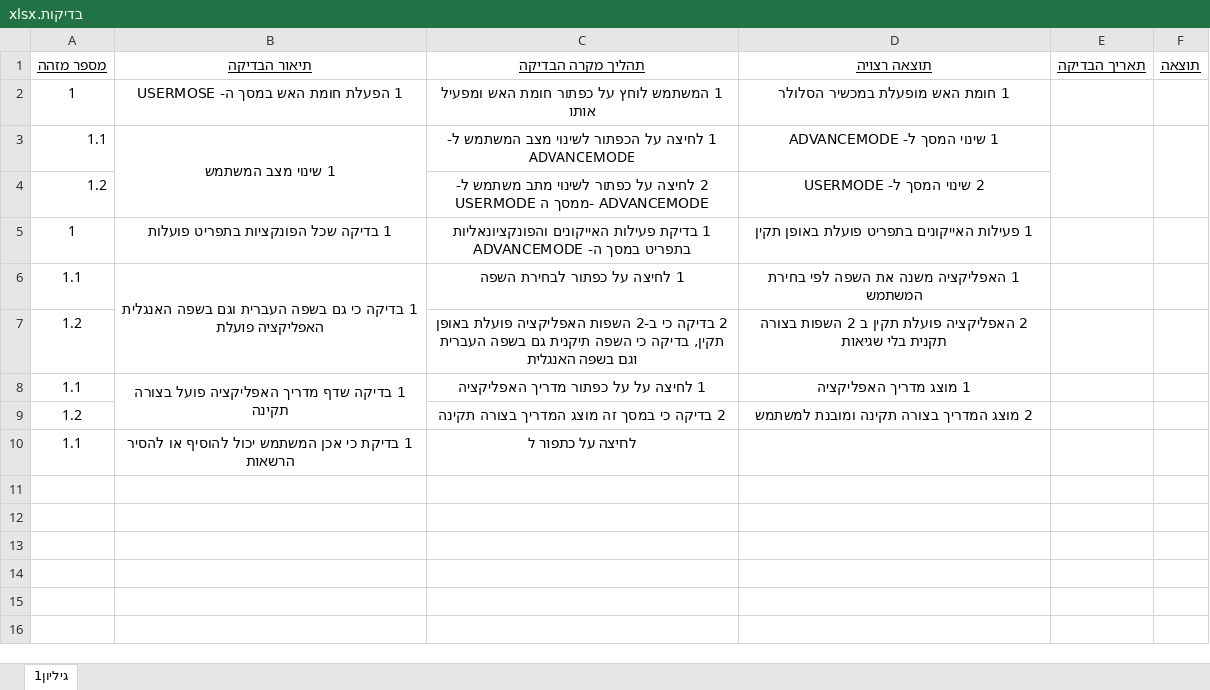
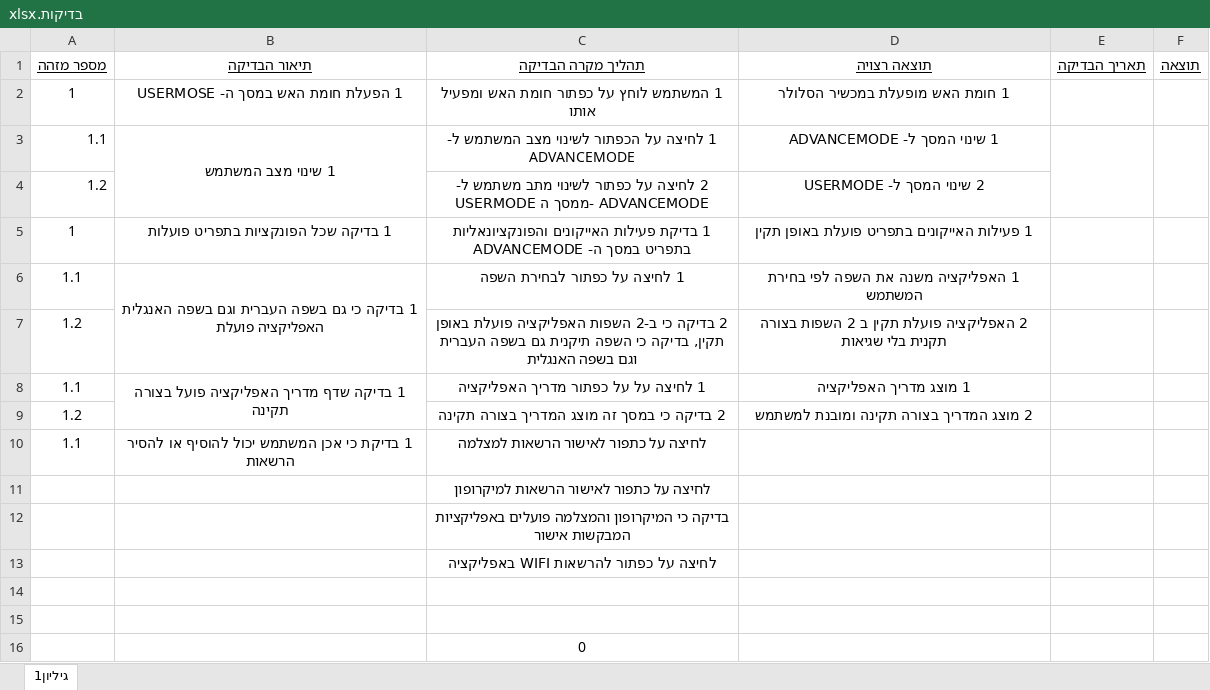
Before and after one commit to devmf027/CyberWall, an Excel workbook: בדיקות.xlsx, sheet גיליון1, drawn as a sheet; values as stored, in another font and other column widths than the file's, no borders; the diff names each change by its address in the sheet, - before the commit and + after, or states it on an @@ line.

Commit message:
Update בדיקות.xlsx

```diff
--- a/בדיקות.xlsx (sheet גיליון1)
+++ b/בדיקות.xlsx (sheet גיליון1)
-C10 (תהליך מקרה הבדיקה): לחיצה על כתפור ל
+C10 (תהליך מקרה הבדיקה): לחיצה על כתפור לאישור הרשאות למצלמה
+row 11:  |  | לחיצה על כתפור לאישור הרשאות למיקרופון
+row 12:  |  | בדיקה כי המיקרופון והמצלמה פועלים באפליקציות המבקשות אישור
+row 13:  |  | לחיצה על כפתור להרשאות WIFI באפליקציה
+row 14: (empty)
+row 15: (empty)
+row 16:  |  | 0
```
